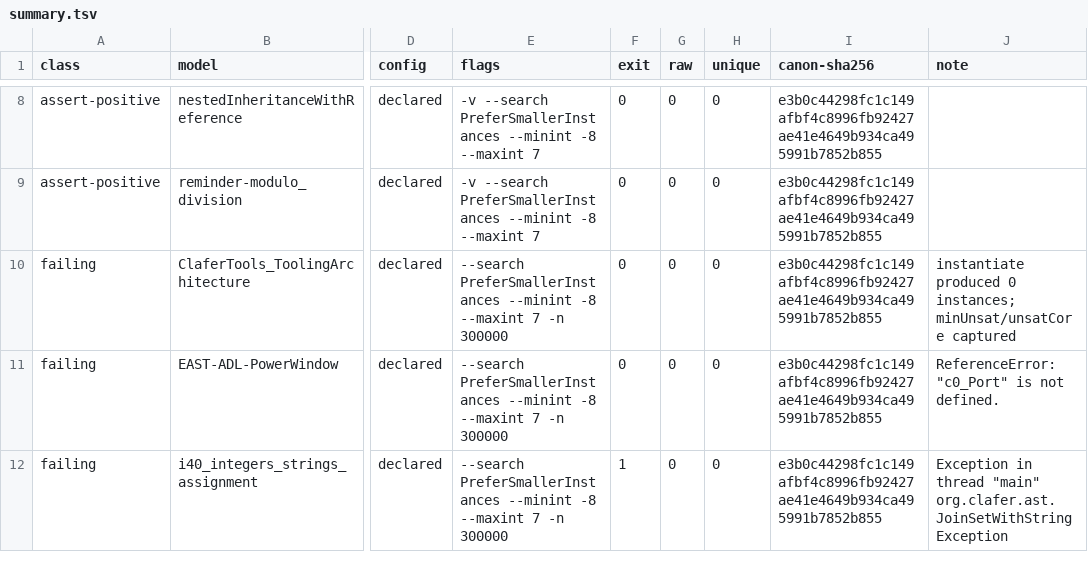
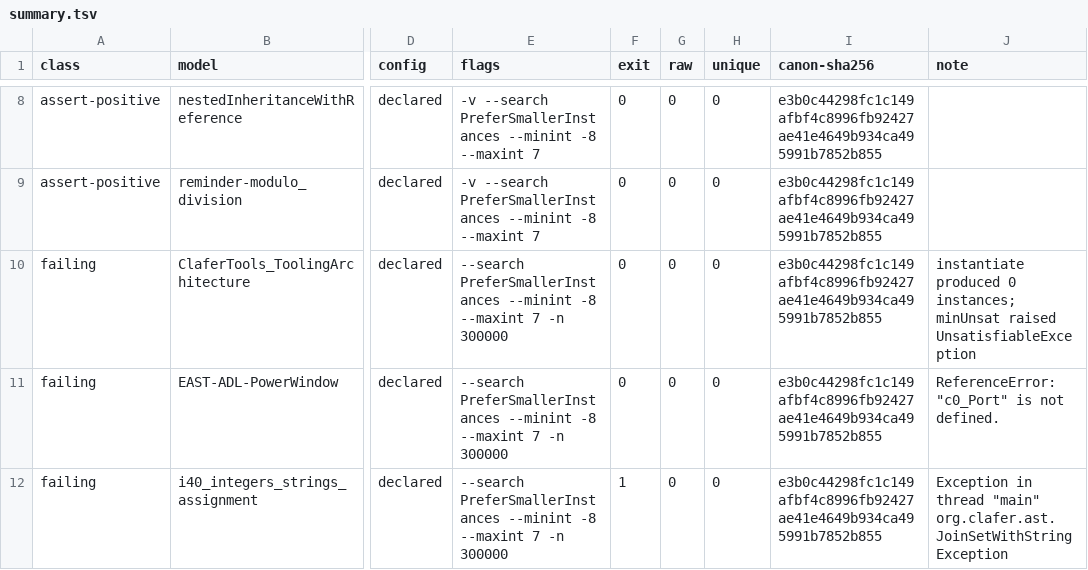
Before and after one commit to Sigil-Logic/chocosolver, a TSV file: .evidence/choco4-baseline/summary.tsv, drawn as a sheet; only a part is shown, gaps mark what is left out; the diff names each change by its address in the sheet, - before the commit and + after, or states it on an @@ line.

```diff
--- a/.evidence/choco4-baseline/summary.tsv
+++ b/.evidence/choco4-baseline/summary.tsv
-J10 (note): …0 instances; minUnsat/unsatCore captured
+J10 (note): …0 instances; minUnsat raised UnsatisfiableException
```
Also changed, not shown: 3 other files.
